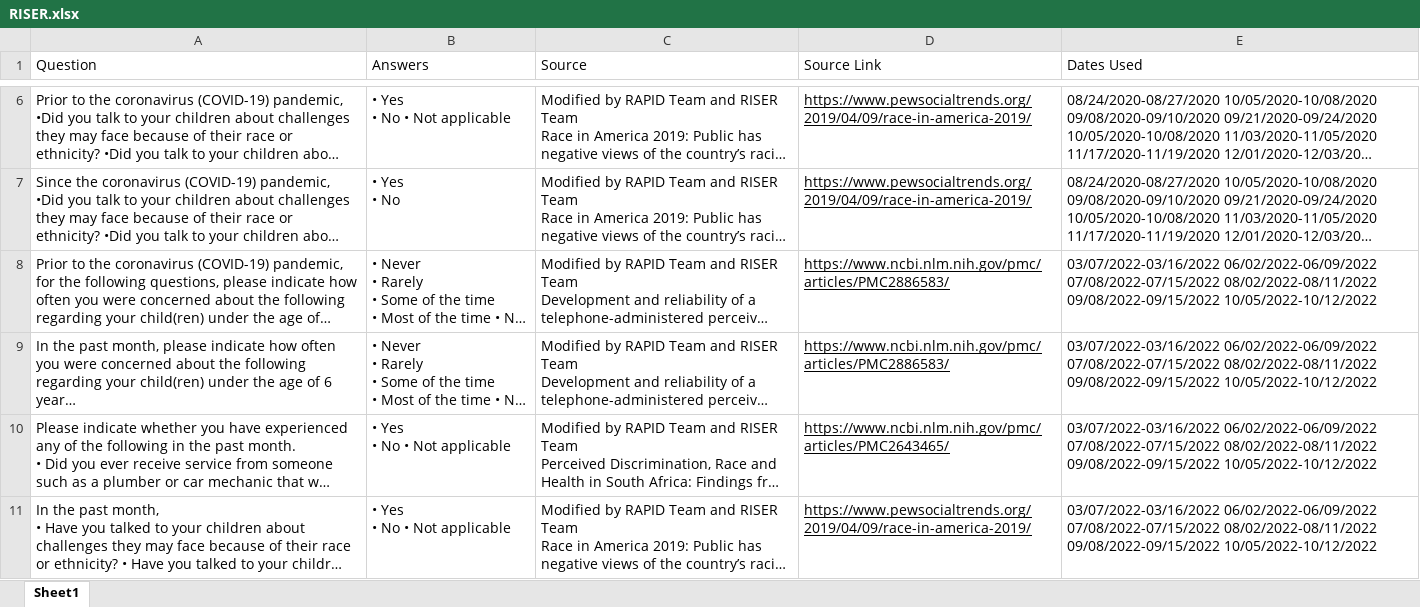
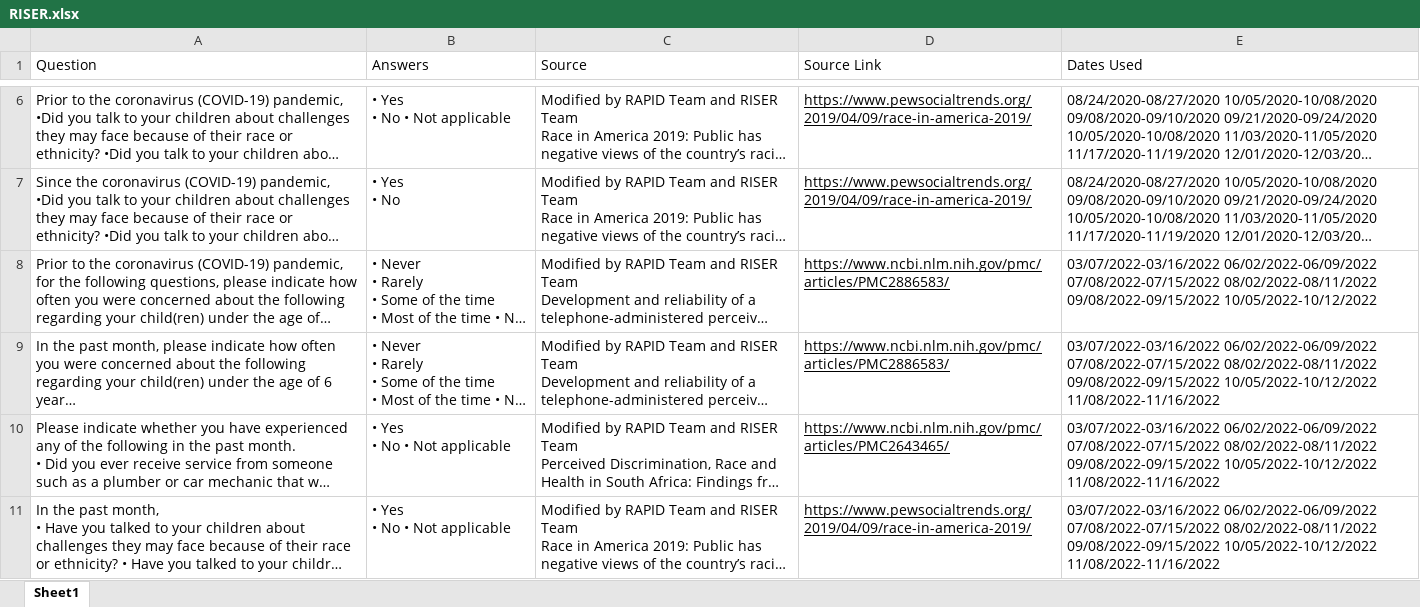
Before and after one commit to uorapid/RAPIDQB, an Excel workbook: Data/RISER.xlsx, sheet Sheet1, drawn as a sheet; only a part is shown, gaps mark what is left out; long unchanged cells end in …; values as stored, in another font and other column widths than the file's, no borders; charts and pictures not drawn; the diff names each change by its address in the sheet, - before the commit and + after, or states it on an @@ line.

```diff
--- a/Data/RISER.xlsx (sheet Sheet1)
+++ b/Data/RISER.xlsx (sheet Sheet1)
-E9:E11 (Dates Used): …09/08/2022-09/15/2022 10/05/2022-10/12/2022
+E9:E11 (Dates Used): …09/08/2022-09/15/2022 10/05/2022-10/12/2022 11/08/2022-11/16/2022
```
Also changed, not shown: Data/ClimateChange.xlsx, Data/FoodInsecurityModule.xlsx, 8 other files.
